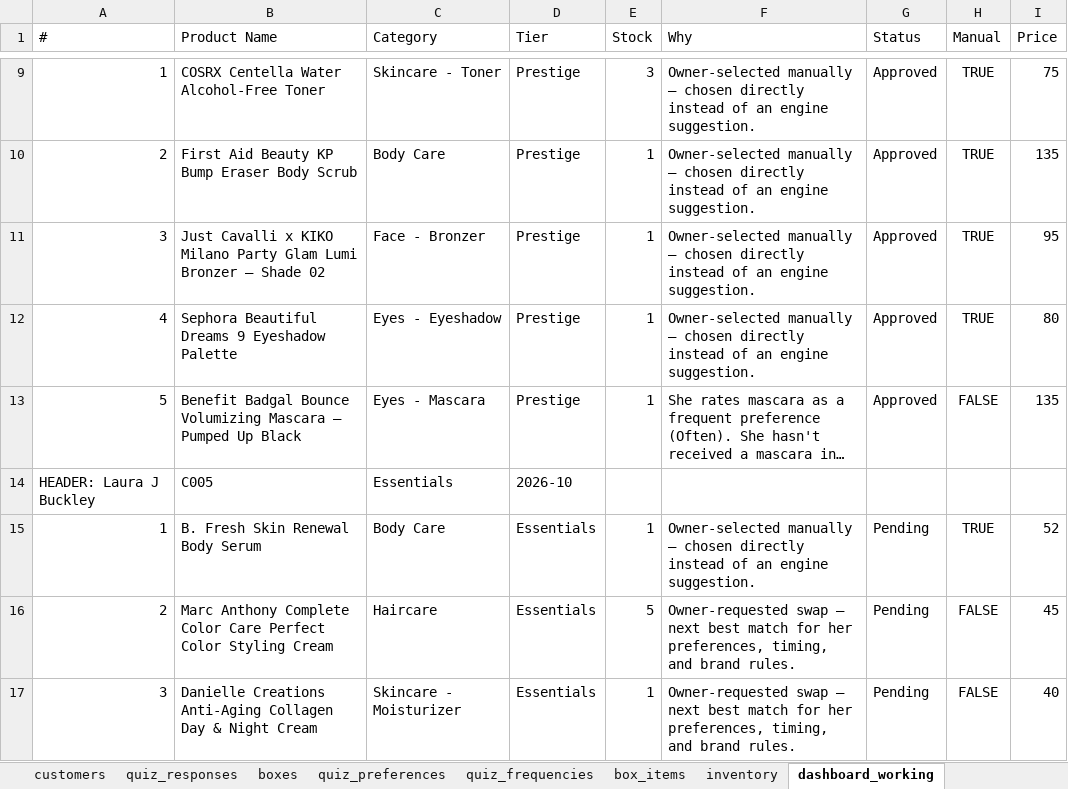
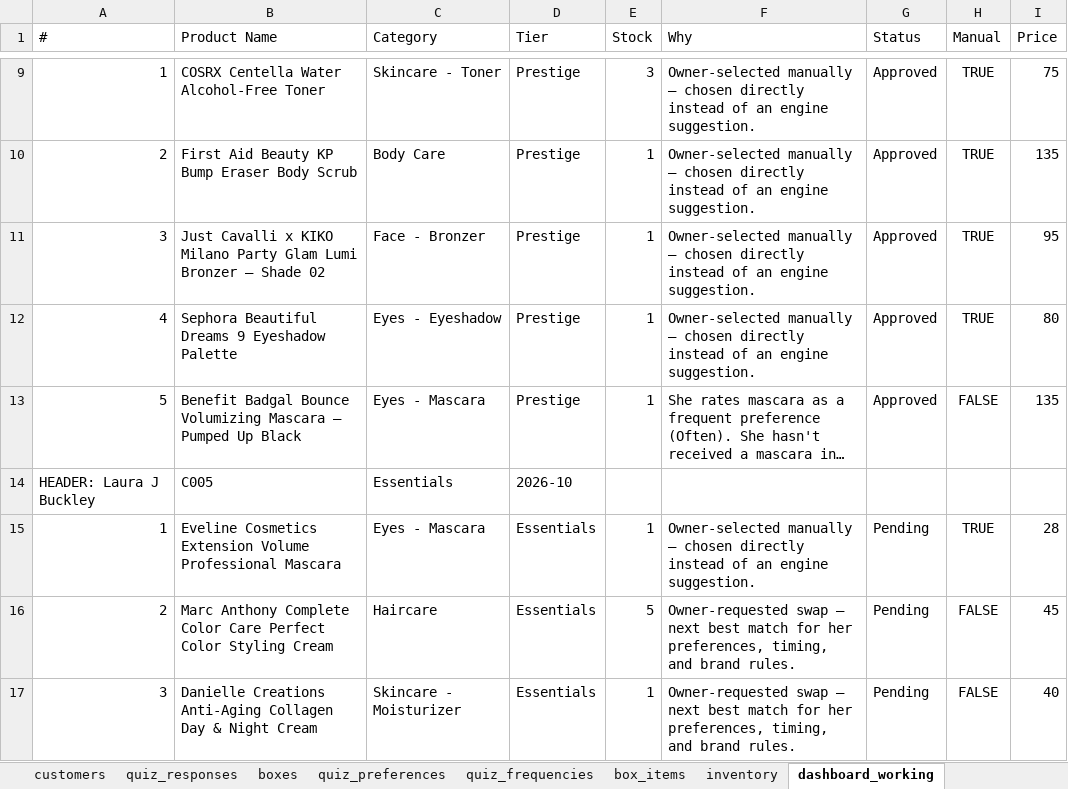
Before and after one commit to anisanaeem2994-bot/snatched-recommend-engine, an Excel workbook: snatched_beauty_box_master.xlsx, sheet dashboard_working, drawn as a sheet; only a part is shown, gaps mark what is left out; long unchanged cells end in …; values as stored, in another font and other column widths than the file's, no borders; the diff names each change by its address in the sheet, - before the commit and + after, or states it on an @@ line.

Commit message:
Auto-save after approval/change

```diff
--- a/snatched_beauty_box_master.xlsx (sheet dashboard_working)
+++ b/snatched_beauty_box_master.xlsx (sheet dashboard_working)
-B15 (Product Name): B. Fresh Skin Renewal Body Serum
+B15 (Product Name): Eveline Cosmetics Extension Volume Professional Mascara
-C15 (Category): Body Care
+C15 (Category): Eyes - Mascara
-I15 (Price): 52
+I15 (Price): 28
```
